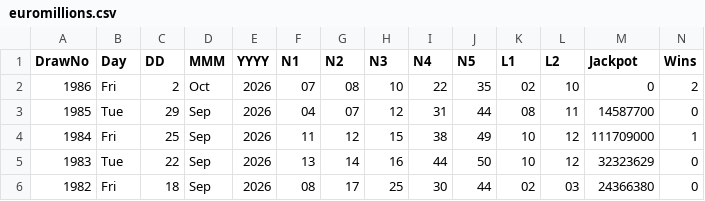
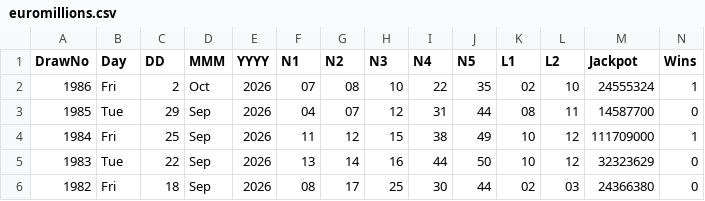
Before and after one commit to CostaCory/uk-lottery-dashboard, a CSV file: data/euromillions.csv, drawn as a sheet; only a part is shown.

Commit message:
Auto-update EuroMillions CSV

```diff
--- a/data/euromillions.csv
+++ b/data/euromillions.csv
@@ -1,3 +1,3 @@
 DrawNo,Day,DD,MMM,YYYY,N1,N2,N3,N4,N5,L1,L2,Jackpot,Wins
-1986,Fri,2,Oct,2026,07,08,10,22,35,02,10,0,2
+1986,Fri,2,Oct,2026,07,08,10,22,35,02,10,24555324,1
 1985,Tue,29,Sep,2026,04,07,12,31,44,08,11,14587700,0
```
